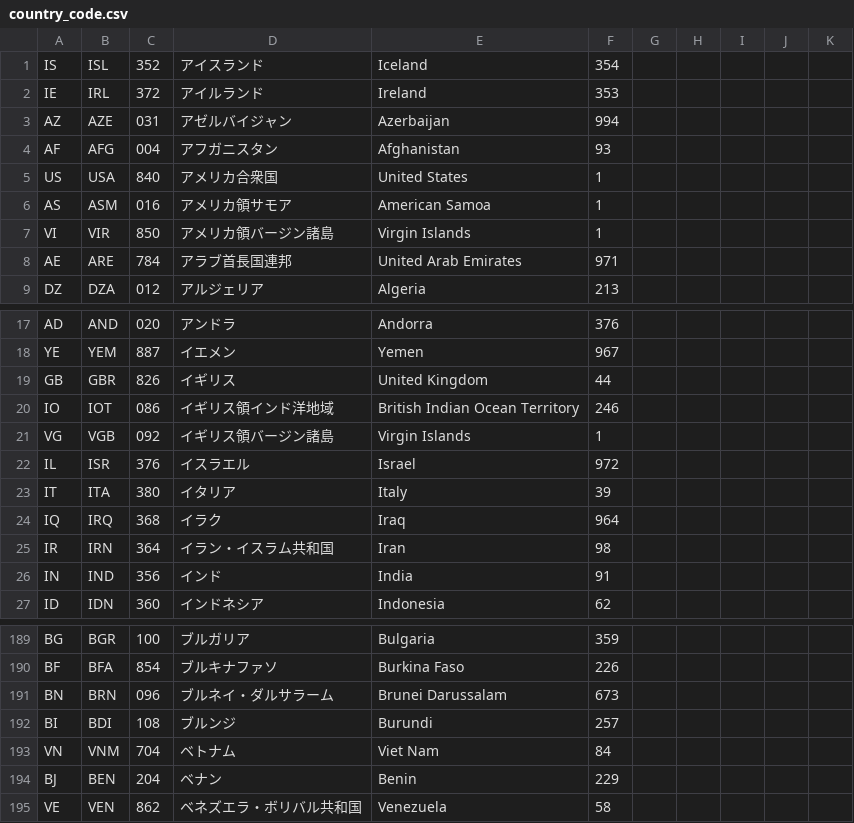
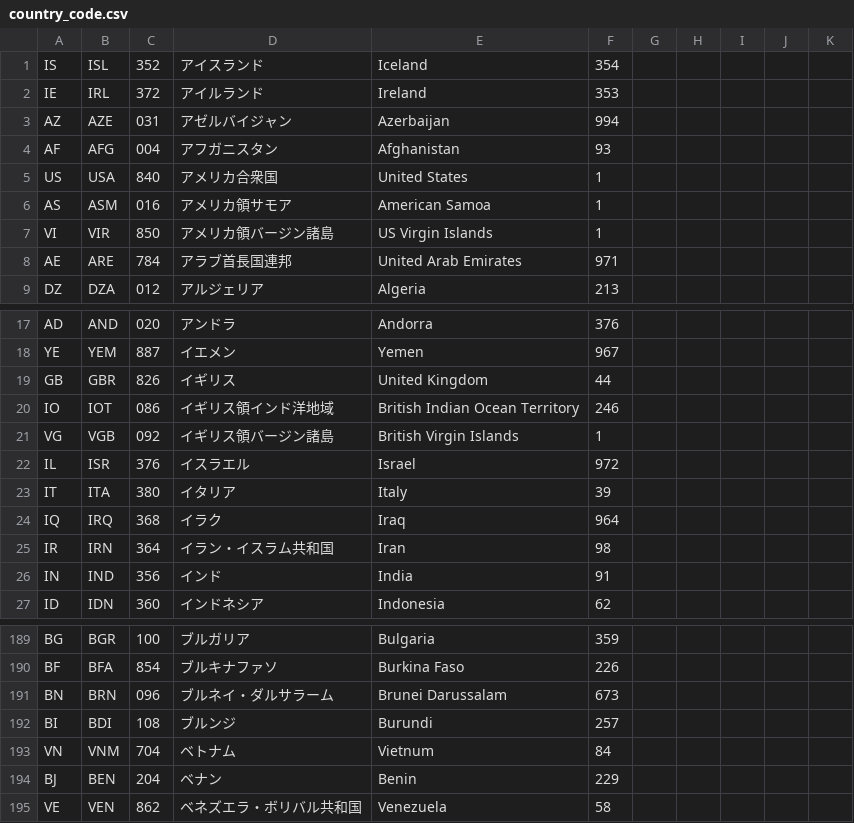
Before and after one commit to S035779/sousou, a CSV file: src/csv/country_code.csv, drawn as a sheet; only a part is shown, gaps mark what is left out.

```diff
--- a/src/csv/country_code.csv
+++ b/src/csv/country_code.csv
@@ -6,3 +6,3 @@ US,USA,840,アメリカ合衆国,United States,1
 AS,ASM,016,アメリカ領サモア,American Samoa,1
-VI,VIR,850,アメリカ領バージン諸島,Virgin Islands,1
+VI,VIR,850,アメリカ領バージン諸島,US Virgin Islands,1
 AE,ARE,784,アラブ首長国連邦,United Arab Emirates,971
@@ -20,3 +20,3 @@ GB,GBR,826,イギリス,United Kingdom,44
 IO,IOT,086,イギリス領インド洋地域,British Indian Ocean Territory,246
-VG,VGB,092,イギリス領バージン諸島,Virgin Islands,1
+VG,VGB,092,イギリス領バージン諸島,British Virgin Islands,1
 IL,ISR,376,イスラエル,Israel,972
@@ -192,3 +192,3 @@ BN,BRN,096,ブルネイ・ダルサラーム,Brunei Darussalam,673
 BI,BDI,108,ブルンジ,Burundi,257
-VN,VNM,704,ベトナム,Viet Nam,84
+VN,VNM,704,ベトナム,Vietnum,84
 BJ,BEN,204,ベナン,Benin,229
```
Also changed, not shown: src/csv/confirmed.csv, src/csv/paypal_asia_pacific.csv, 4 other files.
